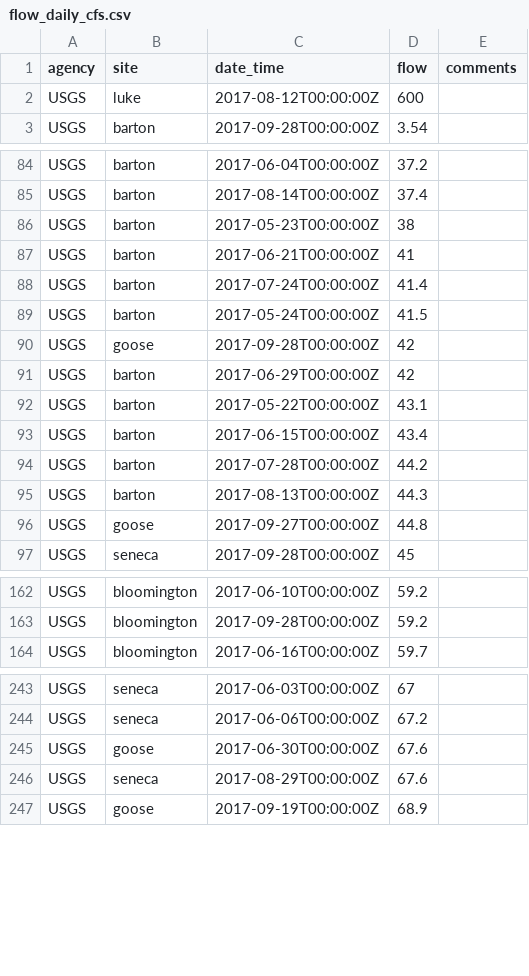
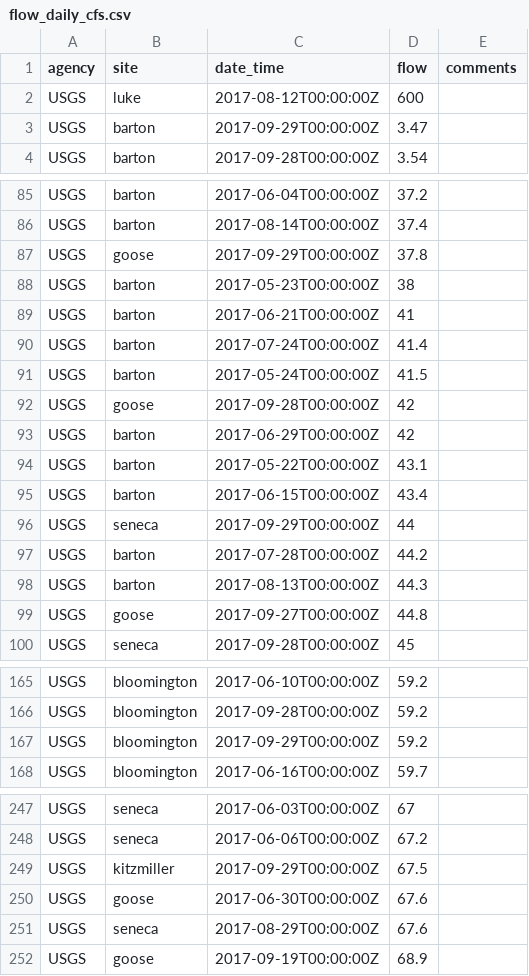
Before and after one commit to cheriels/2017ops_beta, a CSV file: data_ts/current/flows_obs/flow_daily_cfs.csv, drawn as a sheet; only a part is shown, gaps mark what is left out; the diff covers the shown part only.

Commit message:
updating data_ts

```diff
--- a/data_ts/current/flows_obs/flow_daily_cfs.csv
+++ b/data_ts/current/flows_obs/flow_daily_cfs.csv
@@ -2,2 +2,3 @@ agency,site,date_time,flow,comments
 USGS,luke,2017-08-12T00:00:00Z,600,
+USGS,barton,2017-09-29T00:00:00Z,3.47,
 USGS,barton,2017-09-28T00:00:00Z,3.54,
@@ -85,2 +86,3 @@ USGS,barton,2017-06-04T00:00:00Z,37.2,
 USGS,barton,2017-08-14T00:00:00Z,37.4,
+USGS,goose,2017-09-29T00:00:00Z,37.8,
 USGS,barton,2017-05-23T00:00:00Z,38,
@@ -93,2 +95,3 @@ USGS,barton,2017-05-22T00:00:00Z,43.1,
 USGS,barton,2017-06-15T00:00:00Z,43.4,
+USGS,seneca,2017-09-29T00:00:00Z,44,
 USGS,barton,2017-07-28T00:00:00Z,44.2,
@@ -163,2 +166,3 @@ USGS,bloomington,2017-06-10T00:00:00Z,59.2,
 USGS,bloomington,2017-09-28T00:00:00Z,59.2,
+USGS,bloomington,2017-09-29T00:00:00Z,59.2,
 USGS,bloomington,2017-06-16T00:00:00Z,59.7,
@@ -244,2 +248,3 @@ USGS,seneca,2017-06-03T00:00:00Z,67,
 USGS,seneca,2017-06-06T00:00:00Z,67.2,
+USGS,kitzmiller,2017-09-29T00:00:00Z,67.5,
 USGS,goose,2017-06-30T00:00:00Z,67.6,
```
Also changed, not shown: 12 added rows and 1 removed row elsewhere in this file, 2 other files.
